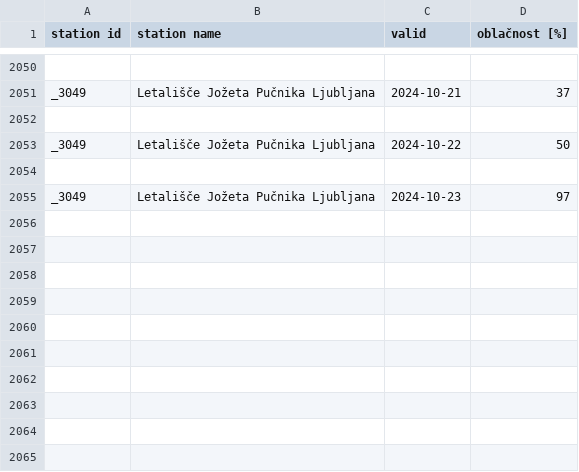
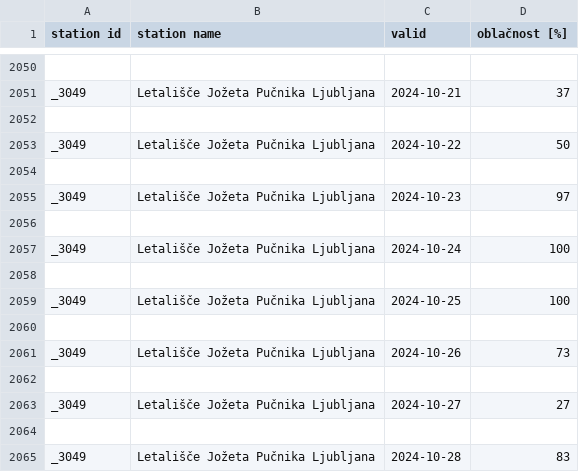
Before and after one commit to smrik/TC-Task1, a CSV file: datasets/main/LJP_pokritost_2022-2024.csv, drawn as a sheet; only a part is shown, gaps mark what is left out.

```diff
--- a/datasets/main/LJP_pokritost_2022-2024.csv
+++ b/datasets/main/LJP_pokritost_2022-2024.csv
@@ -2055 +2055,11 @@ _3049,Letališče Jožeta Pučnika Ljubljana,2024-10-22,50
 _3049,Letališče Jožeta Pučnika Ljubljana,2024-10-23,97
+
+_3049,Letališče Jožeta Pučnika Ljubljana,2024-10-24,100
+
+_3049,Letališče Jožeta Pučnika Ljubljana,2024-10-25,100
+
+_3049,Letališče Jožeta Pučnika Ljubljana,2024-10-26,73
+
+_3049,Letališče Jožeta Pučnika Ljubljana,2024-10-27,27
+
+_3049,Letališče Jožeta Pučnika Ljubljana,2024-10-28,83
```
Also changed, not shown: 21 other files.
